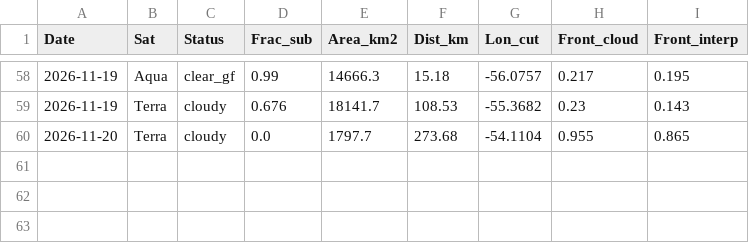
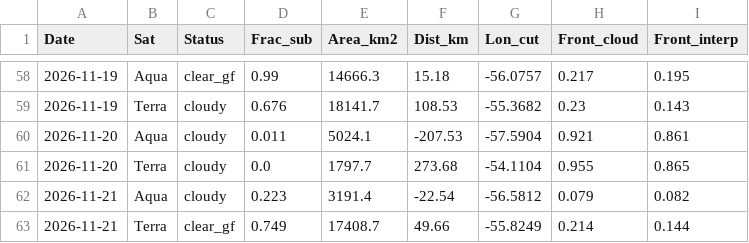
Before and after one commit to gastonmanta/pronostico-ft-sal, a CSV file: ft_realtime/web/historial.csv, drawn as a sheet; only a part is shown, gaps mark what is left out.

```diff
--- a/ft_realtime/web/historial.csv
+++ b/ft_realtime/web/historial.csv
@@ -59,2 +59,5 @@ Date,Sat,Status,Frac_sub,Area_km2,Dist_km,Lon_cut,Front_cloud,Front_interp
 2026-11-19,Terra,cloudy,0.676,18141.7,108.53,-55.3682,0.23,0.143
+2026-11-20,Aqua,cloudy,0.011,5024.1,-207.53,-57.5904,0.921,0.861
 2026-11-20,Terra,cloudy,0.0,1797.7,273.68,-54.1104,0.955,0.865
+2026-11-21,Aqua,cloudy,0.223,3191.4,-22.54,-56.5812,0.079,0.082
+2026-11-21,Terra,clear_gf,0.749,17408.7,49.66,-55.8249,0.214,0.144
```
Also changed, not shown: 8 other files.
